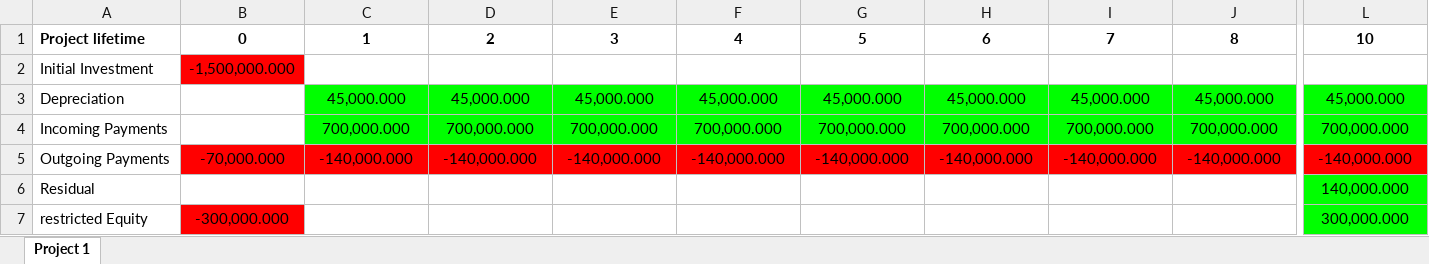
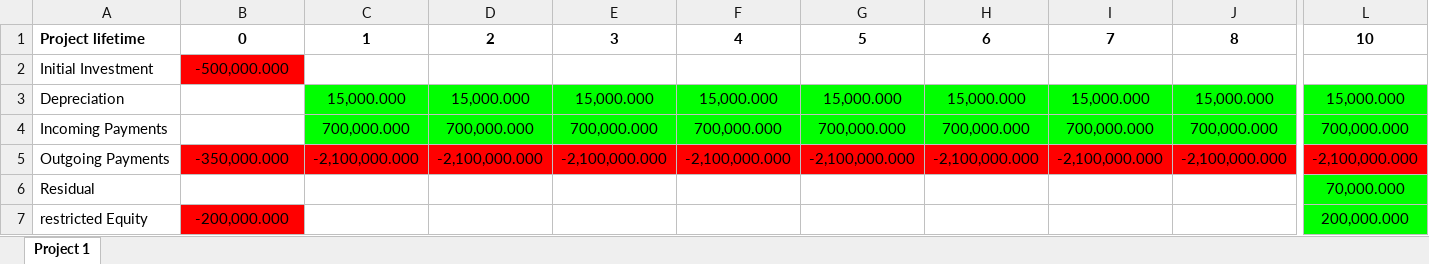
Before and after one commit to ProDevOperationsEngineer/Investment-Calculator, an Excel workbook: InvestmentCalc.xlsx, sheet Project 1, drawn as a sheet; only a part is shown, gaps mark what is left out; values as stored, in another font and other column widths than the file's, no borders; the diff covers the shown part only; the diff names each change by its address in the sheet, - before the commit and + after, or states it on an @@ line.

Commit message:
Updated shared_data temp

```diff
--- a/InvestmentCalc.xlsx (sheet Project 1)
+++ b/InvestmentCalc.xlsx (sheet Project 1)
-B2: -1,500,000.000
+B2: -500,000.000
-C3: 45,000.000
+C3: 15,000.000
-D3: 45,000.000
+D3: 15,000.000
-E3: 45,000.000
+E3: 15,000.000
-F3: 45,000.000
+F3: 15,000.000
-G3: 45,000.000
+G3: 15,000.000
-H3: 45,000.000
+H3: 15,000.000
-I3: 45,000.000
+I3: 15,000.000
-J3: 45,000.000
+J3: 15,000.000
-L3: 45,000.000
+L3: 15,000.000
-B5: -70,000.000
+B5: -350,000.000
-C5: -140,000.000
+C5: -2,100,000.000
-D5: -140,000.000
+D5: -2,100,000.000
-E5: -140,000.000
+E5: -2,100,000.000
-F5: -140,000.000
+F5: -2,100,000.000
-G5: -140,000.000
+G5: -2,100,000.000
-H5: -140,000.000
+H5: -2,100,000.000
-I5: -140,000.000
+I5: -2,100,000.000
-J5: -140,000.000
+J5: -2,100,000.000
-L5: -140,000.000
+L5: -2,100,000.000
-L6: 140,000.000
+L6: 70,000.000
-B7: -300,000.000
+B7: -200,000.000
-L7: 300,000.000
+L7: 200,000.000
```
Also changed, not shown: 36 edited cells and cell formats elsewhere in this sheet, 1 other file.
